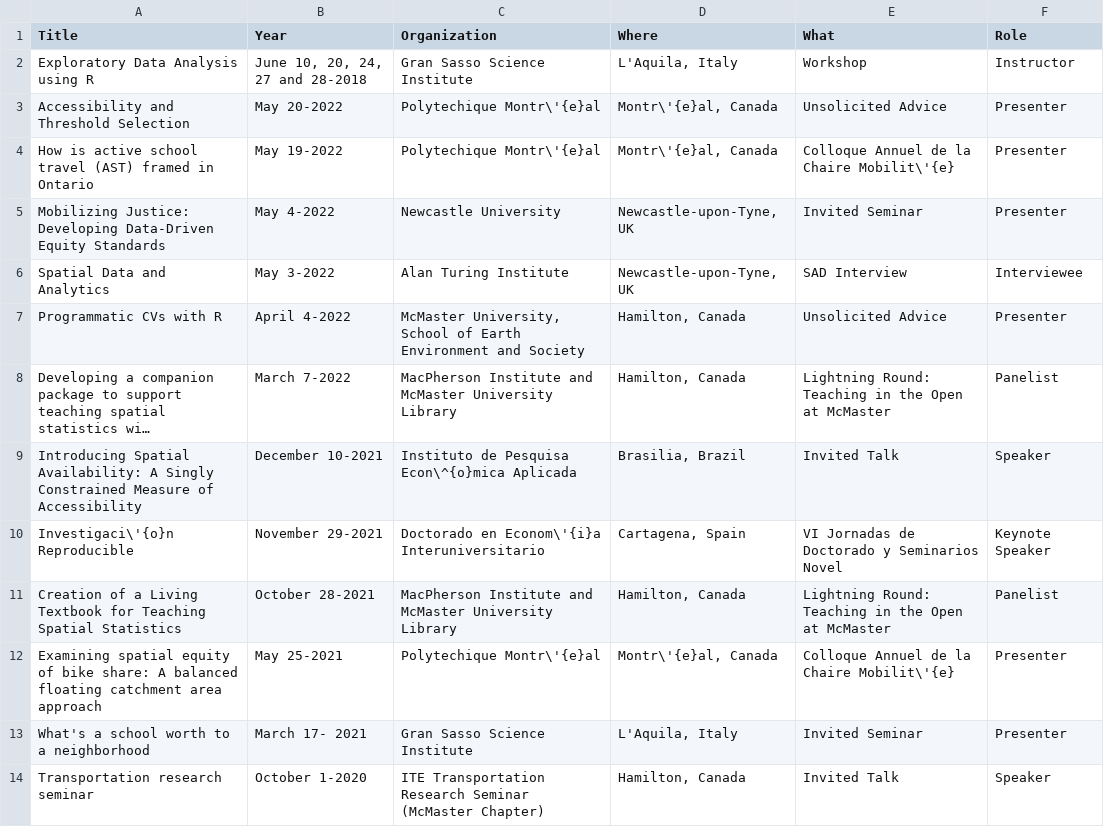
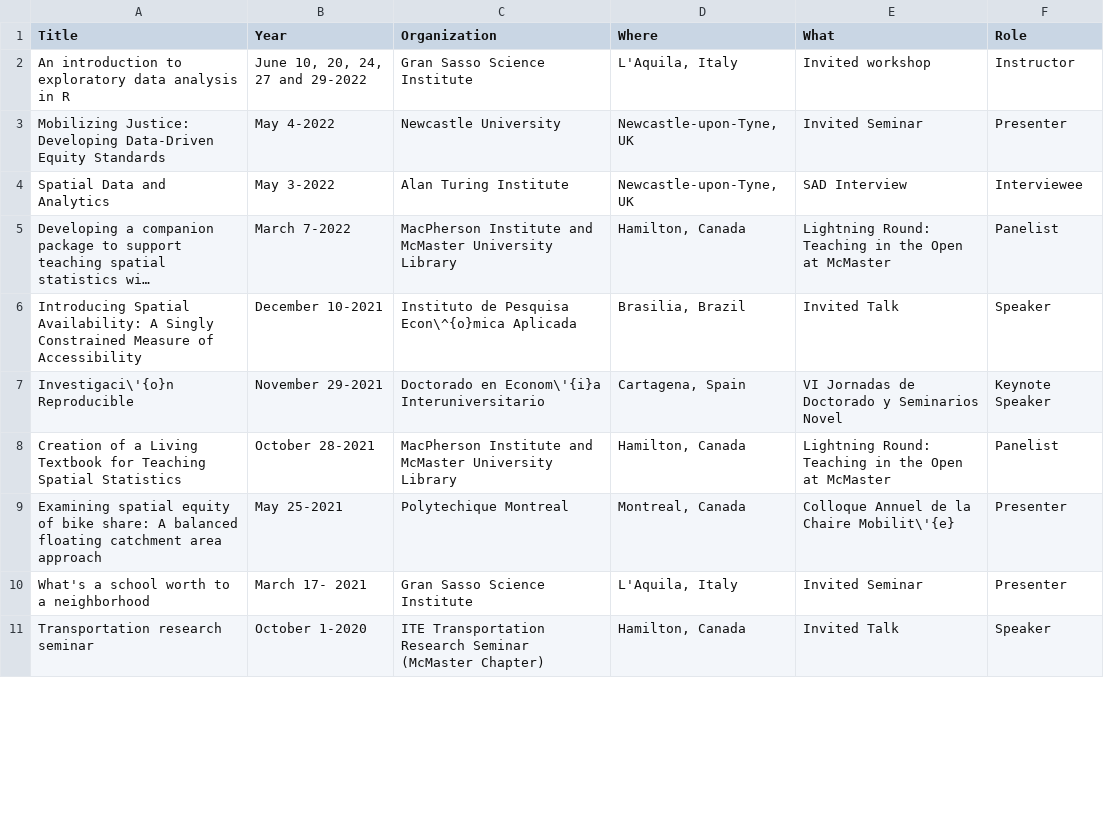
Before and after one commit to paezha/Official-CV, a CSV file: assets/talks.csv, drawn as a sheet; only a part is shown; long unchanged cells end in …; removed rows and columns are numbered as before the commit, all else as after; the diff covers the shown part only; the diff names each change by its address in the sheet, - before the commit and + after, or states it on an @@ line.

```diff
--- a/assets/talks.csv
+++ b/assets/talks.csv
-A2 (Title): Exploratory Data Analysis using R
+A2 (Title): An introduction to exploratory data analysis in R
-B2 (Year): June 10, 20, 24, 27 and 28-2018
+B2 (Year): June 10, 20, 24, 27 and 29-2022
-E2 (What): Workshop
+E2 (What): Invited workshop
-row 3: Accessibility and Threshold Selection | May 20-2022 | Polytechique Montr\'{e}al | Montr\'{e}al, Canada | Unsolicited Advice | Presenter
-row 4: How is active school travel (AST) framed in Ontario | May 19-2022 | Polytechique Montr\'{e}al | Montr\'{e}al, Canada | Colloque Annuel de la Chaire Mobilit\'{e} | Presenter
-row 7: Programmatic CVs with R | April 4-2022 | McMaster University, School of Earth Environment and Society | Hamilton, Canada | Unsolicited Advice | Presenter
-C9 (Organization): Polytechique Montr\'{e}al
+C9 (Organization): Polytechique Montreal
-D9 (Where): Montr\'{e}al, Canada
+D9 (Where): Montreal, Canada
```
Also changed, not shown: 28 edited cells elsewhere in this file, 5 other files.
